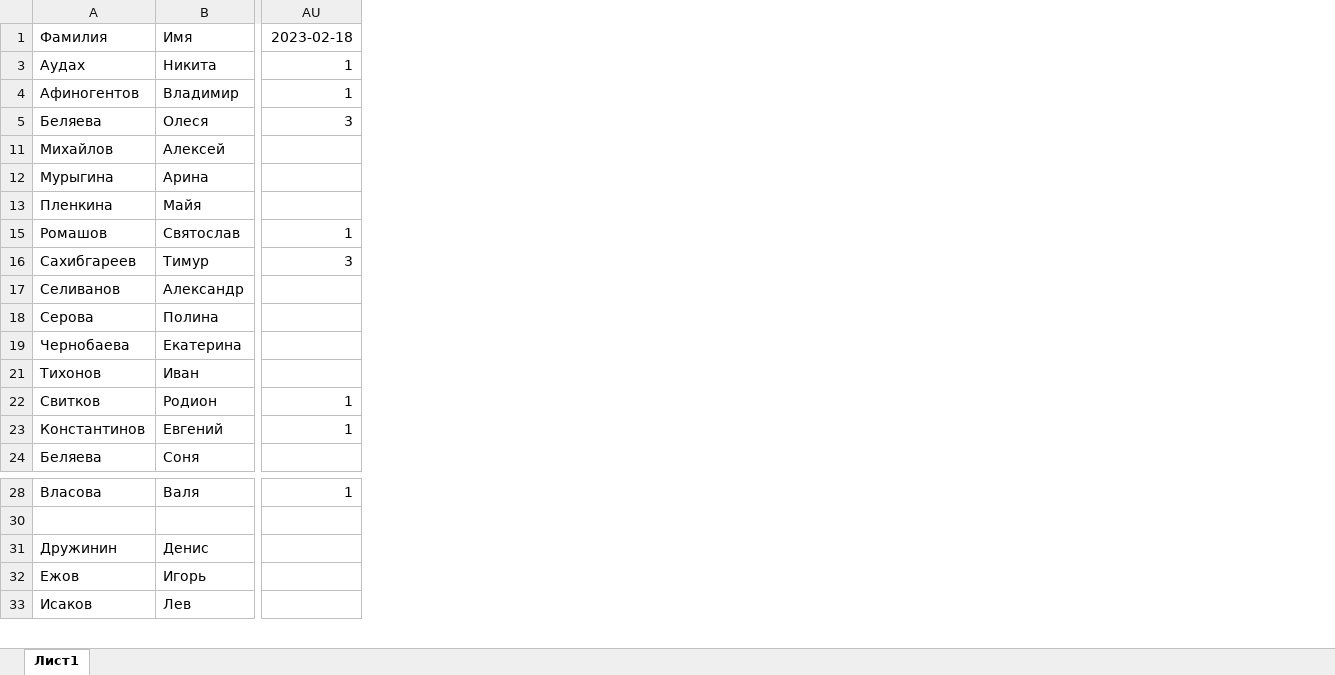
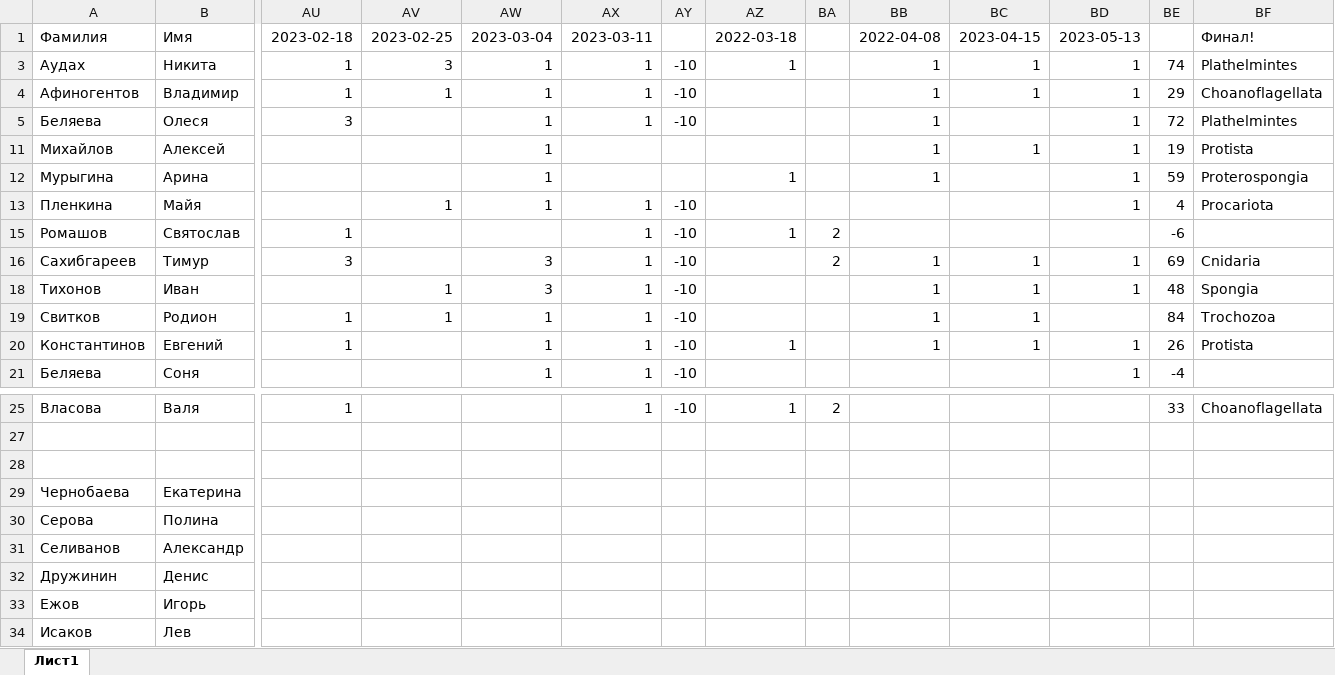
Before and after one commit to polydora/Lab-processings, an Excel workbook: Рабочие материалы/Реальные группы 2022-2023/Новички 2022.xlsx, sheet Лист1, drawn as a sheet; only a part is shown, gaps mark what is left out; values as stored, in another font and other column widths than the file's, no borders; rows hold the shown columns only; the diff names each change by its address in the sheet, - before the commit and + after, or states it on an @@ line.

```diff
--- a/Рабочие материалы/Реальные группы 2022-2023/Новички 2022.xlsx (sheet Лист1)
+++ b/Рабочие материалы/Реальные группы 2022-2023/Новички 2022.xlsx (sheet Лист1)
+column AV (2023-02-25), rows 3-19: 3 | 1 |  |  |  | 1 |  |  | 1 | 1
+column AW (2023-03-04), rows 3-21: 1 | 1 | 1 | 1 | 1 | 1 |  | 3 | 3 | 1 | 1 | 1
+column AX (2023-03-11), rows 3-21: 1 | 1 | 1 |  |  | 1 | 1 | 1 | 1 | 1 | 1 | 1; row 25: 1
+column AY, rows 3-21: -10 | -10 | -10 |  |  | -10 | -10 | -10 | -10 | -10 | -10 | -10; row 25: -10
+column AZ (2022-03-18), rows 3-20: 1 |  |  |  | 1 |  | 1 |  |  |  | 1; row 25: 1
+column BA, rows 15-16: 2 | 2; row 25: 2
+column BB (2022-04-08), rows 3-20: 1 | 1 | 1 | 1 | 1 |  |  | 1 | 1 | 1 | 1
+column BC (2023-04-15), rows 3-20: 1 | 1 |  | 1 |  |  |  | 1 | 1 | 1 | 1
+column BD (2023-05-13), rows 3-21: 1 | 1 | 1 | 1 | 1 | 1 |  | 1 | 1 |  | 1 | 1
+column BE, rows 3-21: 74 | 29 | 72 | 19 | 59 | 4 | -6 | 69 | 48 | 84 | 26 | -4; row 25: 33
+column BF (Финал!), rows 3-20: Plathelmintes | Choanoflagellata | Plathelmintes | Protista | Proterospongia | Procariota |  | Cnidaria | Spongia | Trochozoa | Protista; row 25: Choanoflagellata
+row 28: (empty)
@@ row 19 moved to row 29: Чернобаева @@
@@ row 18 moved to row 30: Серова @@
@@ row 17 moved to row 31: Селиванов @@
```
Also changed, not shown: formulas that keep their value, 5 other files.
